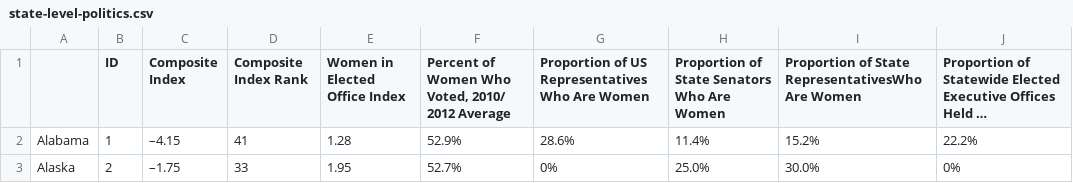
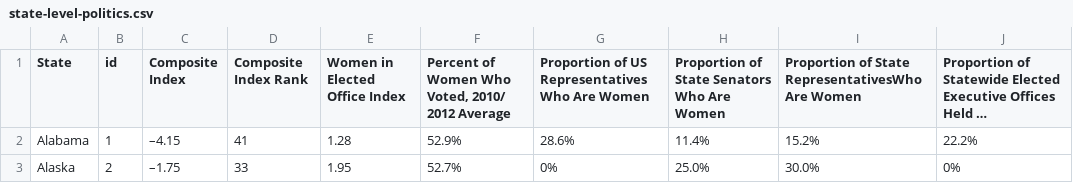
Before and after one commit to domteo95/data-viz-pp-project, a CSV file: state-level-politics.csv, drawn as a sheet; only a part is shown; long unchanged cells end in …; the diff names each change by its address in the sheet, - before the commit and + after, or states it on an @@ line.

Commit message:
slight adjustment to dataset

```diff
--- a/state-level-politics.csv
+++ b/state-level-politics.csv
-A1: (empty)
+A1: State
-B1: ID
+B1: id
```
